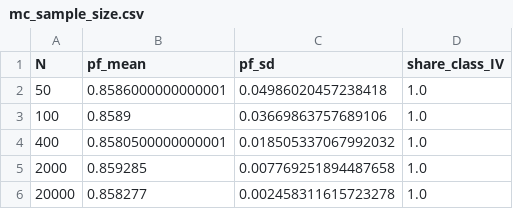
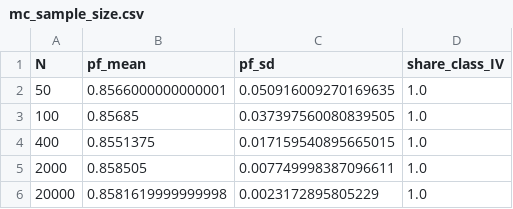
Before and after one commit to rahmatbkl/MonteCarloSimulationRisk, a CSV file: results/audit/mc_sample_size.csv, drawn as a sheet.

```diff
--- a/results/audit/mc_sample_size.csv
+++ b/results/audit/mc_sample_size.csv
@@ -1,6 +1,6 @@
 N,pf_mean,pf_sd,share_class_IV
-50,0.8586000000000001,0.04986020457238418,1.0
-100,0.8589,0.03669863757689106,1.0
-400,0.8580500000000001,0.018505337067992032,1.0
-2000,0.859285,0.007769251894487658,1.0
-20000,0.858277,0.002458311615723278,1.0
+50,0.8566000000000001,0.050916009270169635,1.0
+100,0.85685,0.037397560080839505,1.0
+400,0.8551375,0.017159540895665015,1.0
+2000,0.858505,0.007749998387096611,1.0
+20000,0.8581619999999998,0.0023172895805229,1.0
```
Also changed, not shown: results/audit/mc_assumption_sensitivity.csv, results/audit/scoring_uncertainty_case.csv, 5 other files.
